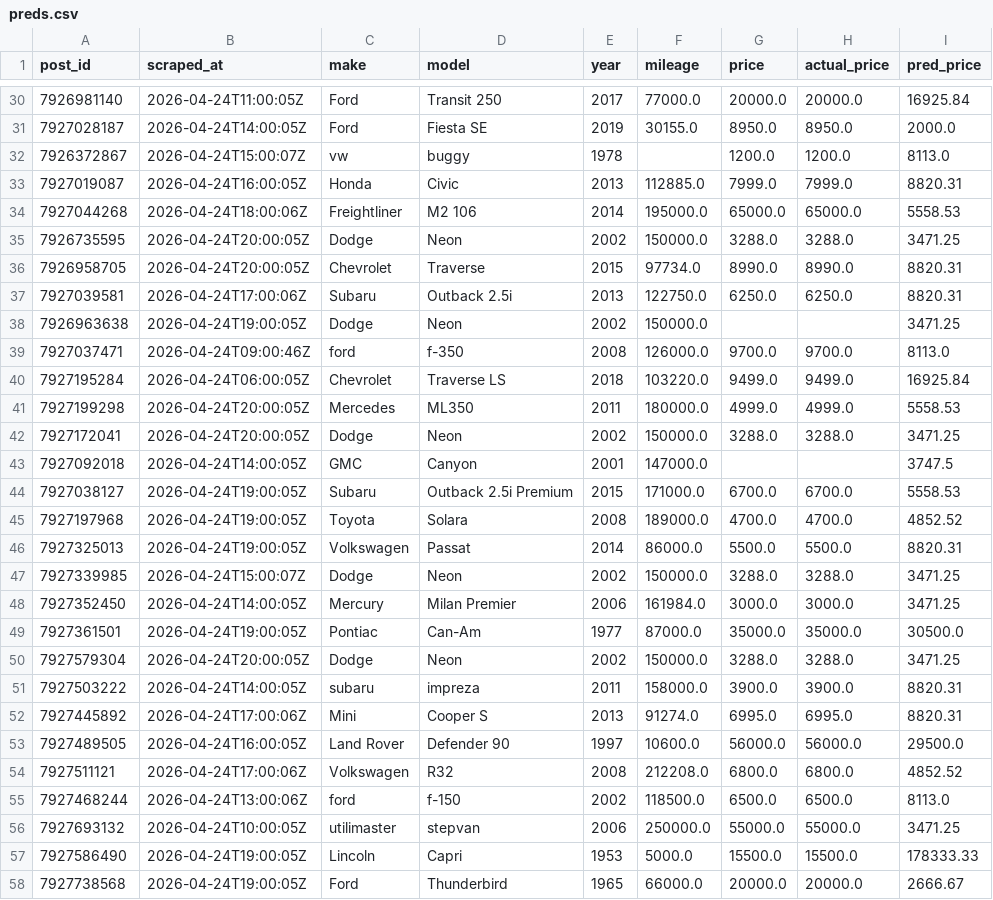
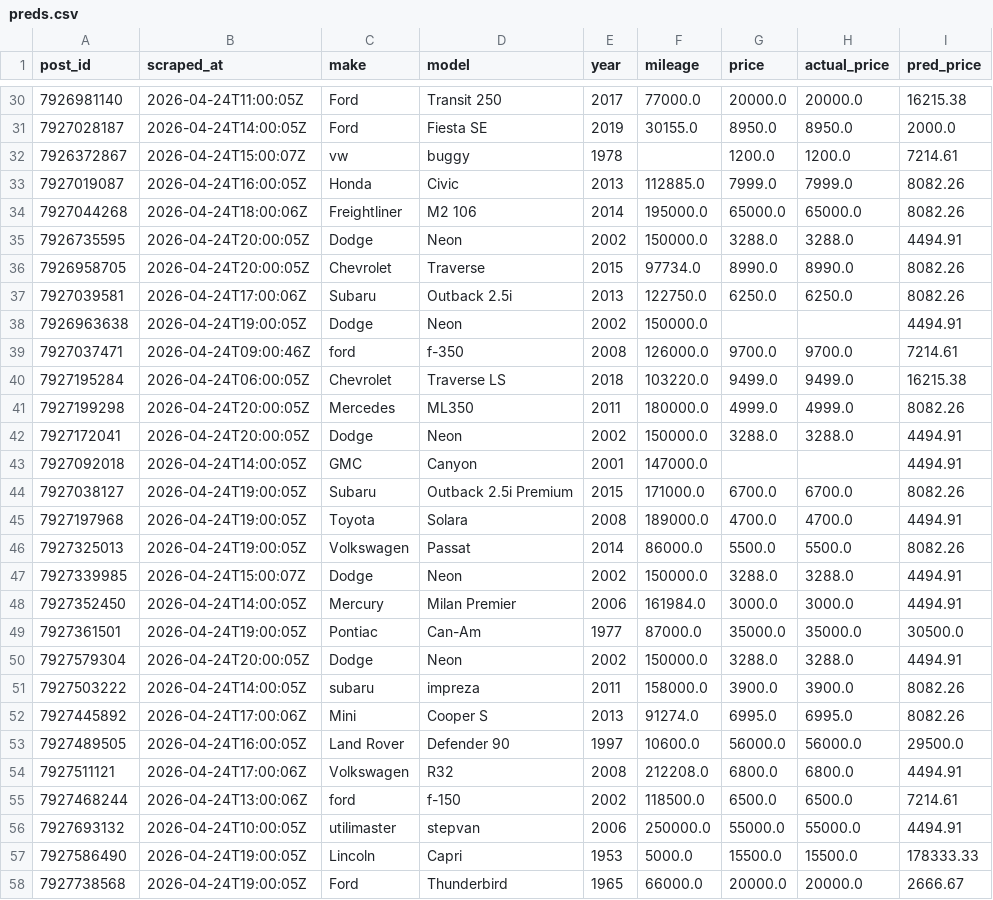
Before and after one commit to OPIM5512-ftg25004/myscrapers-gk, a CSV file: results/preds.csv, drawn as a sheet; only a part is shown, gaps mark what is left out; the diff covers the shown part only.

```diff
--- a/results/preds.csv
+++ b/results/preds.csv
@@ -30,28 +30,28 @@ post_id,scraped_at,make,model,year,mileage,price,actual_price,pred_price
-7926981140,2026-04-24T11:00:05Z,Ford,Transit 250,2017,77000.0,20000.0,20000.0,16925.84
+7926981140,2026-04-24T11:00:05Z,Ford,Transit 250,2017,77000.0,20000.0,20000.0,16215.38
 7927028187,2026-04-24T14:00:05Z,Ford,Fiesta SE,2019,30155.0,8950.0,8950.0,2000.0
-7926372867,2026-04-24T15:00:07Z,vw,buggy,1978,,1200.0,1200.0,8113.0
-7927019087,2026-04-24T16:00:05Z,Honda,Civic,2013,112885.0,7999.0,7999.0,8820.31
-7927044268,2026-04-24T18:00:06Z,Freightliner,M2 106,2014,195000.0,65000.0,65000.0,5558.53
-7926735595,2026-04-24T20:00:05Z,Dodge,Neon,2002,150000.0,3288.0,3288.0,3471.25
-7926958705,2026-04-24T20:00:05Z,Chevrolet,Traverse,2015,97734.0,8990.0,8990.0,8820.31
-7927039581,2026-04-24T17:00:06Z,Subaru,Outback 2.5i,2013,122750.0,6250.0,6250.0,8820.31
-7926963638,2026-04-24T19:00:05Z,Dodge,Neon,2002,150000.0,,,3471.25
-7927037471,2026-04-24T09:00:46Z,ford,f-350,2008,126000.0,9700.0,9700.0,8113.0
-7927195284,2026-04-24T06:00:05Z,Chevrolet,Traverse LS,2018,103220.0,9499.0,9499.0,16925.84
-7927199298,2026-04-24T20:00:05Z,Mercedes,ML350,2011,180000.0,4999.0,4999.0,5558.53
-7927172041,2026-04-24T20:00:05Z,Dodge,Neon,2002,150000.0,3288.0,3288.0,3471.25
-7927092018,2026-04-24T14:00:05Z,GMC,Canyon,2001,147000.0,,,3747.5
-7927038127,2026-04-24T19:00:05Z,Subaru,Outback 2.5i Premium,2015,171000.0,6700.0,6700.0,5558.53
-7927197968,2026-04-24T19:00:05Z,Toyota,Solara,2008,189000.0,4700.0,4700.0,4852.52
-7927325013,2026-04-24T19:00:05Z,Volkswagen,Passat,2014,86000.0,5500.0,5500.0,8820.31
-7927339985,2026-04-24T15:00:07Z,Dodge,Neon,2002,150000.0,3288.0,3288.0,3471.25
-7927352450,2026-04-24T14:00:05Z,Mercury,Milan Premier,2006,161984.0,3000.0,3000.0,3471.25
+7926372867,2026-04-24T15:00:07Z,vw,buggy,1978,,1200.0,1200.0,7214.61
+7927019087,2026-04-24T16:00:05Z,Honda,Civic,2013,112885.0,7999.0,7999.0,8082.26
+7927044268,2026-04-24T18:00:06Z,Freightliner,M2 106,2014,195000.0,65000.0,65000.0,8082.26
+7926735595,2026-04-24T20:00:05Z,Dodge,Neon,2002,150000.0,3288.0,3288.0,4494.91
+7926958705,2026-04-24T20:00:05Z,Chevrolet,Traverse,2015,97734.0,8990.0,8990.0,8082.26
+7927039581,2026-04-24T17:00:06Z,Subaru,Outback 2.5i,2013,122750.0,6250.0,6250.0,8082.26
+7926963638,2026-04-24T19:00:05Z,Dodge,Neon,2002,150000.0,,,4494.91
+7927037471,2026-04-24T09:00:46Z,ford,f-350,2008,126000.0,9700.0,9700.0,7214.61
+7927195284,2026-04-24T06:00:05Z,Chevrolet,Traverse LS,2018,103220.0,9499.0,9499.0,16215.38
+7927199298,2026-04-24T20:00:05Z,Mercedes,ML350,2011,180000.0,4999.0,4999.0,8082.26
+7927172041,2026-04-24T20:00:05Z,Dodge,Neon,2002,150000.0,3288.0,3288.0,4494.91
+7927092018,2026-04-24T14:00:05Z,GMC,Canyon,2001,147000.0,,,4494.91
+7927038127,2026-04-24T19:00:05Z,Subaru,Outback 2.5i Premium,2015,171000.0,6700.0,6700.0,8082.26
+7927197968,2026-04-24T19:00:05Z,Toyota,Solara,2008,189000.0,4700.0,4700.0,4494.91
+7927325013,2026-04-24T19:00:05Z,Volkswagen,Passat,2014,86000.0,5500.0,5500.0,8082.26
+7927339985,2026-04-24T15:00:07Z,Dodge,Neon,2002,150000.0,3288.0,3288.0,4494.91
+7927352450,2026-04-24T14:00:05Z,Mercury,Milan Premier,2006,161984.0,3000.0,3000.0,4494.91
 7927361501,2026-04-24T19:00:05Z,Pontiac,Can-Am,1977,87000.0,35000.0,35000.0,30500.0
-7927579304,2026-04-24T20:00:05Z,Dodge,Neon,2002,150000.0,3288.0,3288.0,3471.25
-7927503222,2026-04-24T14:00:05Z,subaru,impreza,2011,158000.0,3900.0,3900.0,8820.31
-7927445892,2026-04-24T17:00:06Z,Mini,Cooper S,2013,91274.0,6995.0,6995.0,8820.31
+7927579304,2026-04-24T20:00:05Z,Dodge,Neon,2002,150000.0,3288.0,3288.0,4494.91
+7927503222,2026-04-24T14:00:05Z,subaru,impreza,2011,158000.0,3900.0,3900.0,8082.26
+7927445892,2026-04-24T17:00:06Z,Mini,Cooper S,2013,91274.0,6995.0,6995.0,8082.26
 7927489505,2026-04-24T16:00:05Z,Land Rover,Defender 90,1997,10600.0,56000.0,56000.0,29500.0
-7927511121,2026-04-24T17:00:06Z,Volkswagen,R32,2008,212208.0,6800.0,6800.0,4852.52
-7927468244,2026-04-24T13:00:06Z,ford,f-150,2002,118500.0,6500.0,6500.0,8113.0
-7927693132,2026-04-24T10:00:05Z,utilimaster,stepvan,2006,250000.0,55000.0,55000.0,3471.25
+7927511121,2026-04-24T17:00:06Z,Volkswagen,R32,2008,212208.0,6800.0,6800.0,4494.91
+7927468244,2026-04-24T13:00:06Z,ford,f-150,2002,118500.0,6500.0,6500.0,7214.61
+7927693132,2026-04-24T10:00:05Z,utilimaster,stepvan,2006,250000.0,55000.0,55000.0,4494.91
 7927586490,2026-04-24T19:00:05Z,Lincoln,Capri,1953,5000.0,15500.0,15500.0,178333.33
```
Also changed, not shown: 164 edited cells elsewhere in this file, results/importance.csv.
